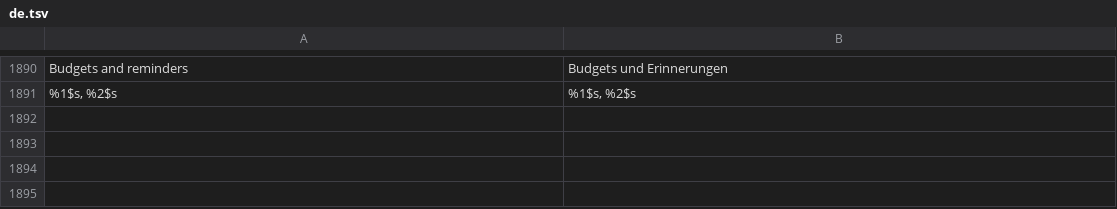
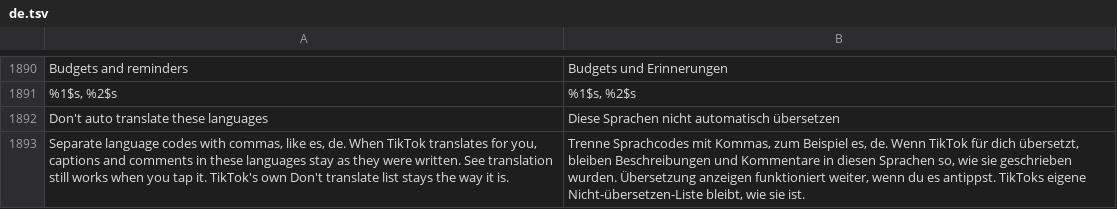
Before and after one commit to SA-SUJON/HushFeed, a TSV file: extensions/tiktok/src/main/l10n/de.tsv, drawn as a sheet; only a part is shown, gaps mark what is left out.

```diff
--- a/extensions/tiktok/src/main/l10n/de.tsv
+++ b/extensions/tiktok/src/main/l10n/de.tsv
@@ -1891 +1891,3 @@ Budgets and reminders	Budgets und Erinnerungen
 %1$s, %2$s	%1$s, %2$s
+Don't auto translate these languages	Diese Sprachen nicht automatisch übersetzen
+Separate language codes with commas, like es, de. When TikTok translates for you, captions and comments in these languages stay as they were written. See translation still works when you tap it. TikTok's own Don't translate list stays the way it is.	Trenne Sprachcodes mit Kommas, zum Beispiel es, de. Wenn TikTok für dich übersetzt, bleiben Beschreibungen und Kommentare in diesen Sprachen so, wie sie geschrieben wurden. Übersetzung anzeigen funktioniert weiter, wenn du es antippst. TikToks eigene Nicht-übersetzen-Liste bleibt, wie sie ist.
```
Also changed, not shown: extensions/tiktok/src/main/l10n/az.tsv, extensions/tiktok/src/main/l10n/es.tsv, 28 other files.
